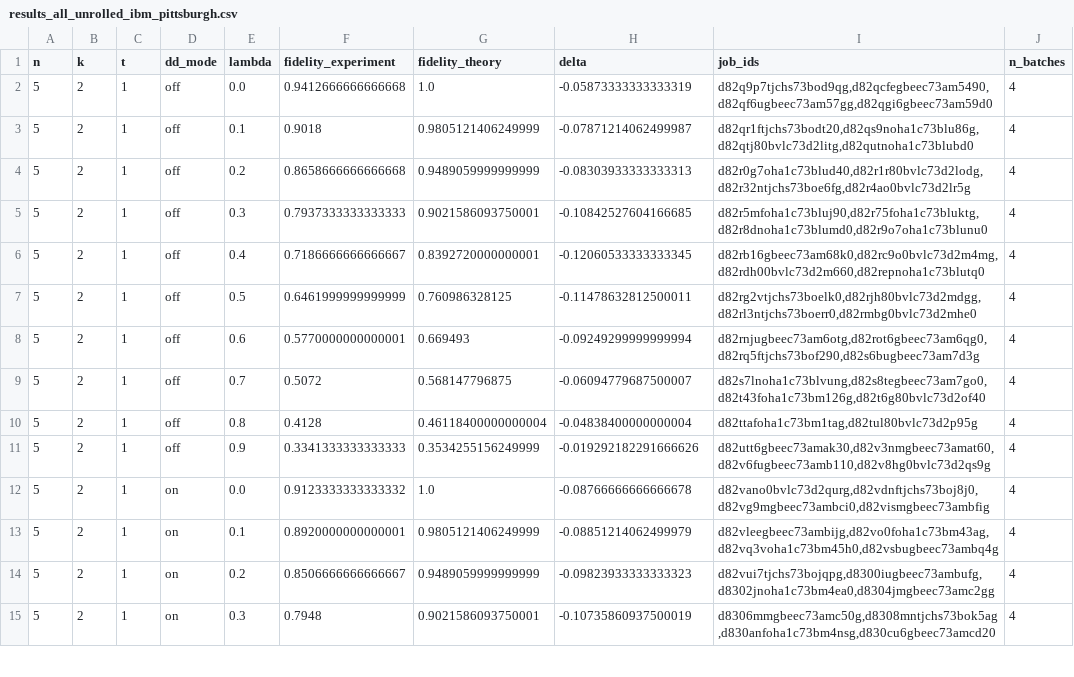
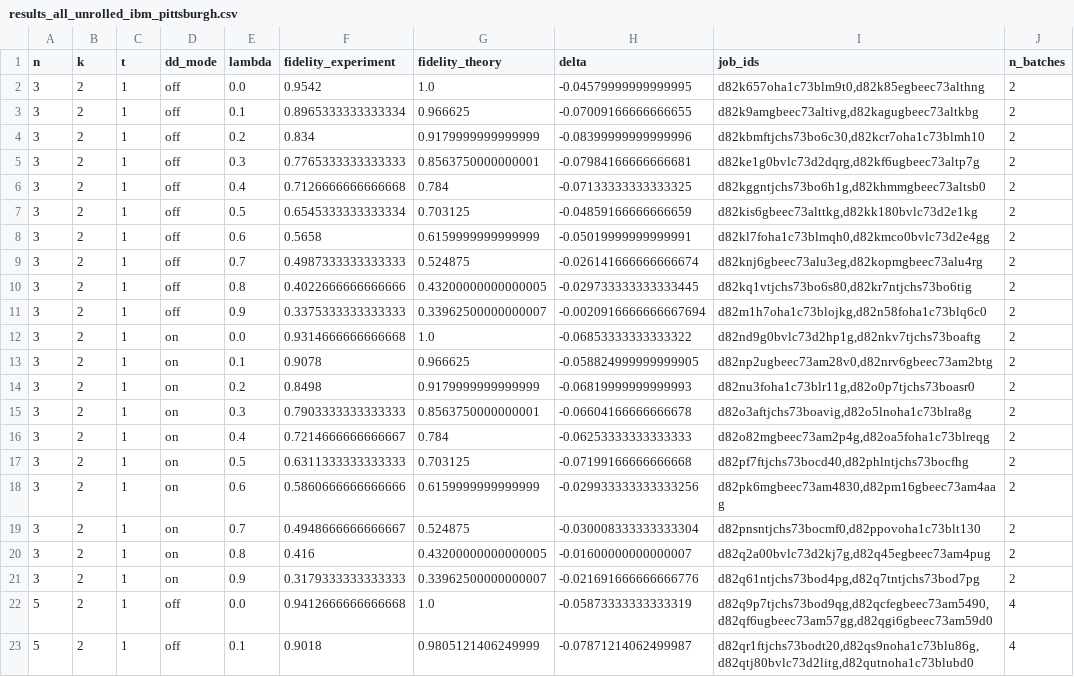
Before and after one commit to henryzou50/OQPA, a CSV file: shared_data/experiment_results/end_to_end_hardware/results/end_to_end_unrolled_pittsburgh_t1/results_all_unrolled_ibm_pittsburgh.csv, drawn as a sheet; only a part is shown; the shorter side is filled out with more unchanged rows.

```diff
--- a/shared_data/experiment_results/end_to_end_hardware/results/end_to_end_unrolled_pittsburgh_t1/results_all_unrolled_ibm_pittsburgh.csv
+++ b/shared_data/experiment_results/end_to_end_hardware/results/end_to_end_unrolled_pittsburgh_t1/results_all_unrolled_ibm_pittsburgh.csv
@@ -1,2 +1,22 @@
 n,k,t,dd_mode,lambda,fidelity_experiment,fidelity_theory,delta,job_ids,n_batches
+3,2,1,off,0.0,0.9542,1.0,-0.04579999999999995,"d82k657oha1c73blm9t0,d82k85egbeec73althng",2
+3,2,1,off,0.1,0.8965333333333334,0.966625,-0.07009166666666655,"d82k9amgbeec73altivg,d82kagugbeec73altkbg",2
+3,2,1,off,0.2,0.834,0.9179999999999999,-0.08399999999999996,"d82kbmftjchs73bo6c30,d82kcr7oha1c73blmh10",2
+3,2,1,off,0.3,0.7765333333333333,0.8563750000000001,-0.07984166666666681,"d82ke1g0bvlc73d2dqrg,d82kf6ugbeec73altp7g",2
+3,2,1,off,0.4,0.7126666666666668,0.784,-0.07133333333333325,"d82kggntjchs73bo6h1g,d82khmmgbeec73altsb0",2
+3,2,1,off,0.5,0.6545333333333334,0.703125,-0.04859166666666659,"d82kis6gbeec73alttkg,d82kk180bvlc73d2e1kg",2
+3,2,1,off,0.6,0.5658,0.6159999999999999,-0.05019999999999991,"d82kl7foha1c73blmqh0,d82kmco0bvlc73d2e4gg",2
+3,2,1,off,0.7,0.4987333333333333,0.524875,-0.026141666666666674,"d82knj6gbeec73alu3eg,d82kopmgbeec73alu4rg",2
+3,2,1,off,0.8,0.4022666666666666,0.43200000000000005,-0.029733333333333445,"d82kq1vtjchs73bo6s80,d82kr7ntjchs73bo6tig",2
+3,2,1,off,0.9,0.3375333333333333,0.33962500000000007,-0.0020916666666667694,"d82m1h7oha1c73blojkg,d82n58foha1c73blq6c0",2
+3,2,1,on,0.0,0.9314666666666668,1.0,-0.06853333333333322,"d82nd9g0bvlc73d2hp1g,d82nkv7tjchs73boaftg",2
+3,2,1,on,0.1,0.9078,0.966625,-0.058824999999999905,"d82np2ugbeec73am28v0,d82nrv6gbeec73am2btg",2
+3,2,1,on,0.2,0.8498,0.9179999999999999,-0.06819999999999993,"d82nu3foha1c73blr11g,d82o0p7tjchs73boasr0",2
+3,2,1,on,0.3,0.7903333333333333,0.8563750000000001,-0.06604166666666678,"d82o3aftjchs73boavig,d82o5lnoha1c73blra8g",2
+3,2,1,on,0.4,0.7214666666666667,0.784,-0.06253333333333333,"d82o82mgbeec73am2p4g,d82oa5foha1c73blreqg",2
+3,2,1,on,0.5,0.6311333333333333,0.703125,-0.07199166666666668,"d82pf7ftjchs73bocd40,d82phlntjchs73bocfhg",2
+3,2,1,on,0.6,0.5860666666666666,0.6159999999999999,-0.029933333333333256,"d82pk6mgbeec73am4830,d82pm16gbeec73am4aag",2
+3,2,1,on,0.7,0.4948666666666667,0.524875,-0.030008333333333304,"d82pnsntjchs73bocmf0,d82ppovoha1c73blt130",2
+3,2,1,on,0.8,0.416,0.43200000000000005,-0.01600000000000007,"d82q2a00bvlc73d2kj7g,d82q45egbeec73am4pug",2
+3,2,1,on,0.9,0.3179333333333333,0.33962500000000007,-0.021691666666666776,"d82q61ntjchs73bod4pg,d82q7tntjchs73bod7pg",2
 5,2,1,off,0.0,0.9412666666666668,1.0,-0.05873333333333319,"d82q9p7tjchs73bod9qg,d82qcfegbeec73am5490,d82qf6ugbeec73am57gg,d82qgi6gbeec73am59d0",4
```
Also changed, not shown: 4 other files.
